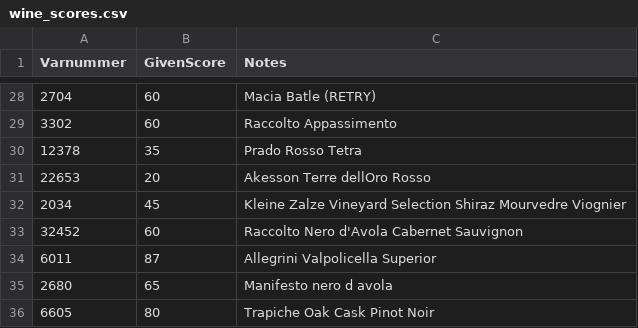
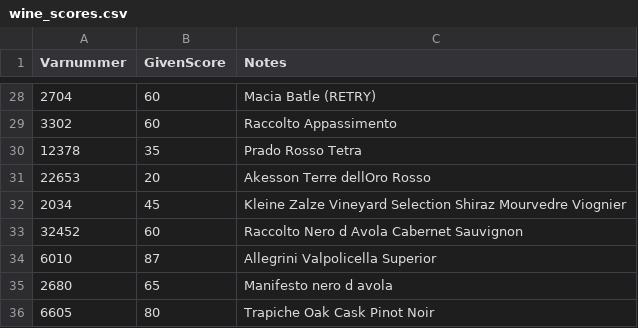
Before and after one commit to JoelAAs/Systembolaget_Wine_Classifier, a CSV file: wine_scores.csv, drawn as a sheet; only a part is shown, gaps mark what is left out.

Commit message:
Fixed Allegrini varnummer in score csv

```diff
--- a/wine_scores.csv
+++ b/wine_scores.csv
@@ -32,4 +32,4 @@
 2034, 45, "Kleine Zalze Vineyard Selection Shiraz Mourvedre Viognier"
-32452, 60, "Raccolto Nero d'Avola Cabernet Sauvignon"
-6011, 87, "Allegrini Valpolicella Superior"
+32452, 60, "Raccolto Nero d Avola Cabernet Sauvignon"
+6010, 87, "Allegrini Valpolicella Superior"
 2680, 65, "Manifesto nero d avola"
```
